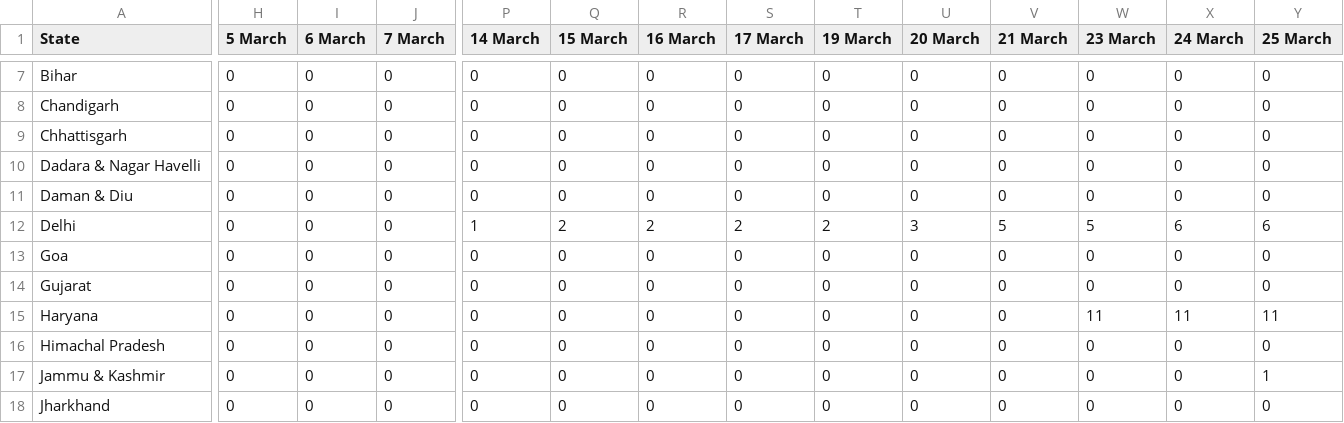
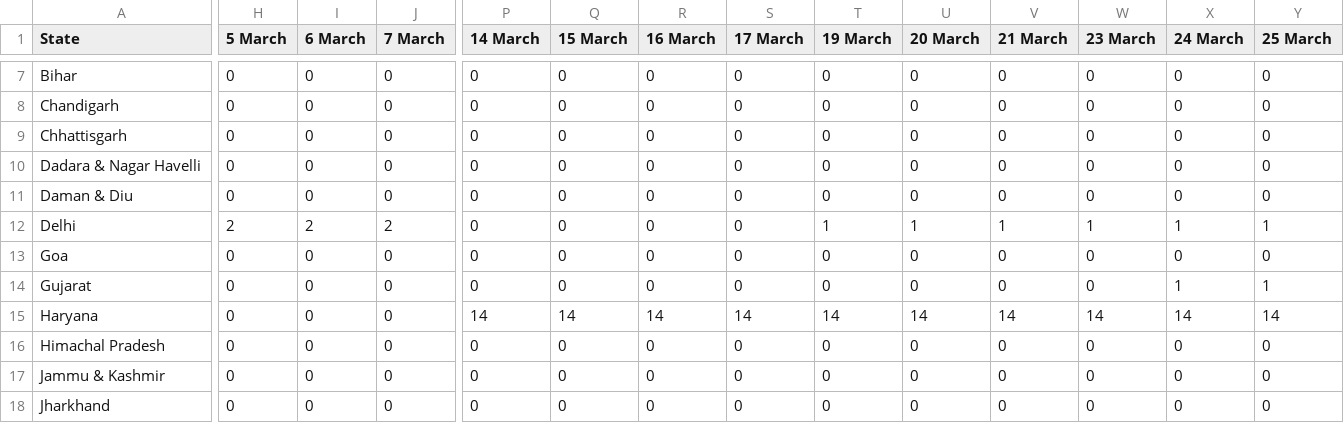
Before and after one commit to iirs-students/covid-19, a CSV file: Forienger - 25_03_2020.csv, drawn as a sheet; only a part is shown, gaps mark what is left out; the diff covers the shown part only; the diff names each change by its address in the sheet, - before the commit and + after, or states it on an @@ line.

```diff
--- a/Forienger - 25_03_2020.csv
+++ b/Forienger - 25_03_2020.csv
-H12 (5 March): 0
+H12 (5 March): 2
-I12 (6 March): 0
+I12 (6 March): 2
-J12 (7 March): 0
+J12 (7 March): 2
-P12 (14 March): 1
+P12 (14 March): 0
-Q12 (15 March): 2
+Q12 (15 March): 0
-R12 (16 March): 2
+R12 (16 March): 0
-S12 (17 March): 2
+S12 (17 March): 0
-T12 (19 March): 2
+T12 (19 March): 1
-U12 (20 March): 3
+U12 (20 March): 1
-V12 (21 March): 5
+V12 (21 March): 1
-W12 (23 March): 5
+W12 (23 March): 1
-X12 (24 March): 6
+X12 (24 March): 1
-Y12 (25 March): 6
+Y12 (25 March): 1
-X14 (24 March): 0
+X14 (24 March): 1
-Y14 (25 March): 0
+Y14 (25 March): 1
-P15 (14 March): 0
+P15 (14 March): 14
-Q15 (15 March): 0
+Q15 (15 March): 14
-R15 (16 March): 0
+R15 (16 March): 14
-S15 (17 March): 0
+S15 (17 March): 14
-T15 (19 March): 0
+T15 (19 March): 14
-U15 (20 March): 0
+U15 (20 March): 14
-V15 (21 March): 0
+V15 (21 March): 14
-W15 (23 March): 11
+W15 (23 March): 14
-X15 (24 March): 11
+X15 (24 March): 14
-Y15 (25 March): 11
+Y15 (25 March): 14
-Y17 (25 March): 1
+Y17 (25 March): 0
```
Also changed, not shown: 98 edited cells elsewhere in this file, 1 other file.
